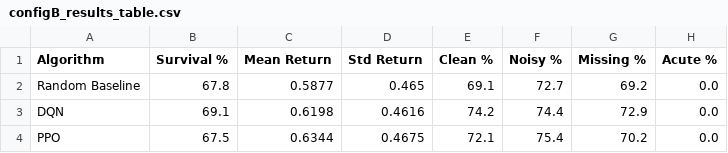
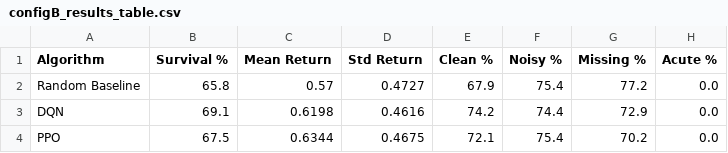
Before and after one commit to martaribeiro11/Reinforcement-Learning, a CSV file: RL Project Code/sepsis_project - Students Version/plots/configB_results_table.csv, drawn as a sheet.

```diff
--- a/RL Project Code/sepsis_project - Students Version/plots/configB_results_table.csv
+++ b/RL Project Code/sepsis_project - Students Version/plots/configB_results_table.csv
@@ -1,3 +1,3 @@
 Algorithm,Survival %,Mean Return,Std Return,Clean %,Noisy %,Missing %,Acute %
-Random Baseline,67.8,0.5877,0.465,69.1,72.7,69.2,0.0
+Random Baseline,65.8,0.57,0.4727,67.9,75.4,77.2,0.0
 DQN,69.1,0.6198,0.4616,74.2,74.4,72.9,0.0
```
Also changed, not shown: RL Project Code/sepsis_project - Students Version/plots/configA_final_table.csv, 21 other files.
